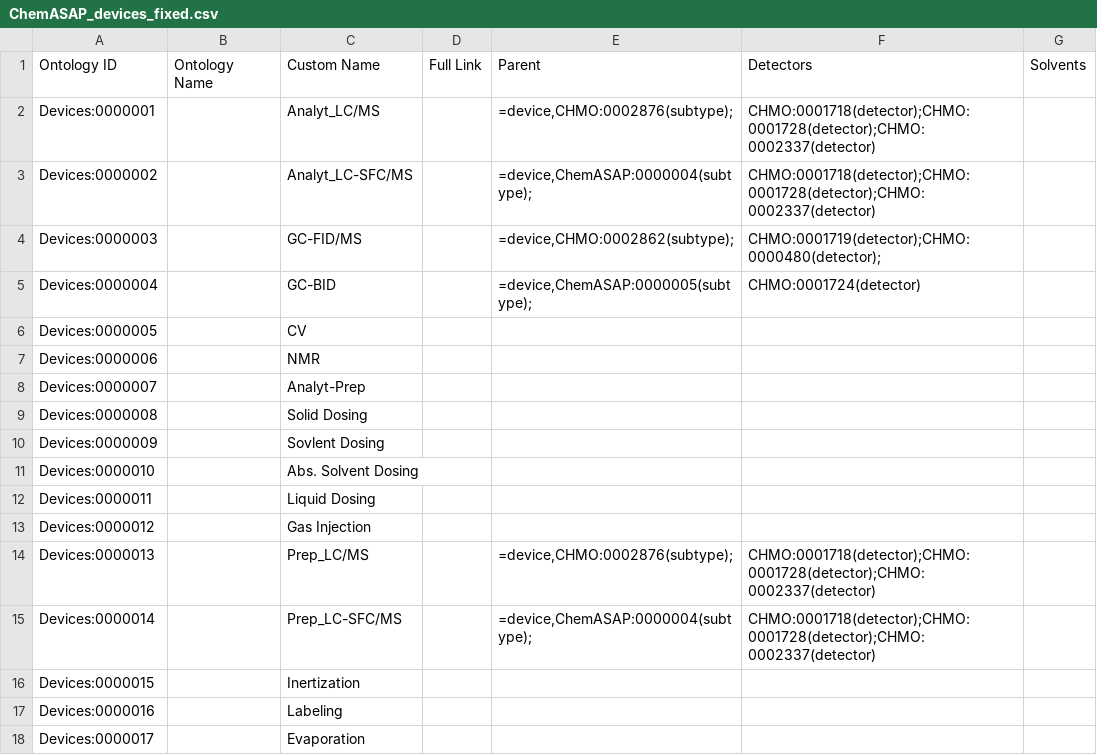
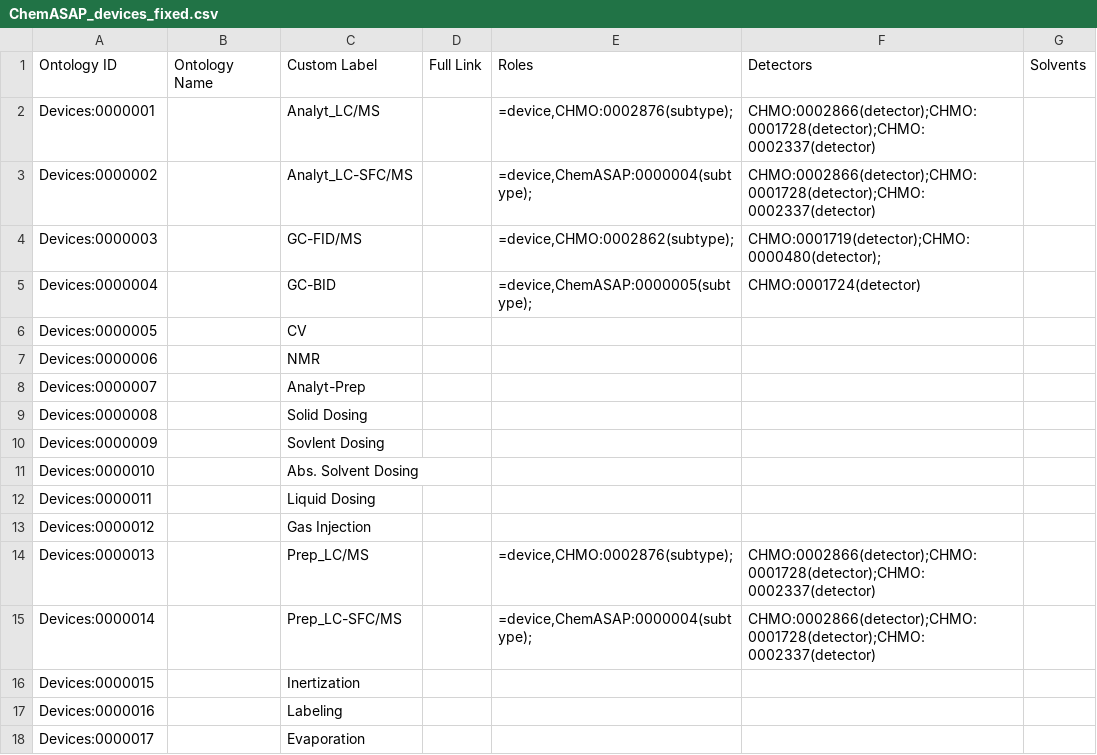
Before and after one commit to cbuggle/chemotion_ELN, a CSV file: data/reaction-process-editor/ontologies/ChemASAP_devices_fixed.csv, drawn as a sheet.

Commit message:
Adapt Ontologies Import (RPE#14)
* Adapt Ontologies Import

* Adapt Ontologies Import
** Commit current ontologies data files.
** Adapt ImportOntologies to changed csv header names.
** Adapt hardcoded constants for changed ELSD CHMO id.

```diff
--- a/data/reaction-process-editor/ontologies/ChemASAP_devices_fixed.csv
+++ b/data/reaction-process-editor/ontologies/ChemASAP_devices_fixed.csv
@@ -1,4 +1,4 @@
-Ontology ID;Ontology Name;Custom Name;Full Link;Parent;Detectors;Solvents
-Devices:0000001;;Analyt_LC/MS;;"=device,CHMO:0002876(subtype);";"CHMO:0001718(detector);CHMO:0001728(detector);CHMO:0002337(detector)";
-Devices:0000002;;Analyt_LC-SFC/MS;;"=device,ChemASAP:0000004(subtype);";"CHMO:0001718(detector);CHMO:0001728(detector);CHMO:0002337(detector)";
+Ontology ID;Ontology Name;Custom Label;Full Link;Roles;Detectors;Solvents
+Devices:0000001;;Analyt_LC/MS;;"=device,CHMO:0002876(subtype);";"CHMO:0002866(detector);CHMO:0001728(detector);CHMO:0002337(detector)";
+Devices:0000002;;Analyt_LC-SFC/MS;;"=device,ChemASAP:0000004(subtype);";"CHMO:0002866(detector);CHMO:0001728(detector);CHMO:0002337(detector)";
 Devices:0000003;;GC-FID/MS;;"=device,CHMO:0002862(subtype);";"CHMO:0001719(detector);CHMO:0000480(detector);";
@@ -13,4 +13,4 @@ Devices:0000011;;Liquid Dosing;;;;
 Devices:0000012;;Gas Injection;;;;
-Devices:0000013;;Prep_LC/MS;;"=device,CHMO:0002876(subtype);";"CHMO:0001718(detector);CHMO:0001728(detector);CHMO:0002337(detector)";
-Devices:0000014;;Prep_LC-SFC/MS;;"=device,ChemASAP:0000004(subtype);";"CHMO:0001718(detector);CHMO:0001728(detector);CHMO:0002337(detector)";
+Devices:0000013;;Prep_LC/MS;;"=device,CHMO:0002876(subtype);";"CHMO:0002866(detector);CHMO:0001728(detector);CHMO:0002337(detector)";
+Devices:0000014;;Prep_LC-SFC/MS;;"=device,ChemASAP:0000004(subtype);";"CHMO:0002866(detector);CHMO:0001728(detector);CHMO:0002337(detector)";
 Devices:0000015;;Inertization;;;;
```
Also changed, not shown: 15 other files.
